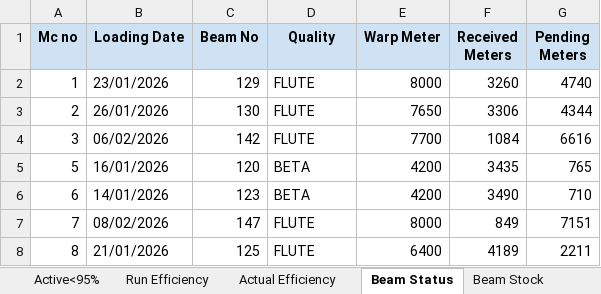
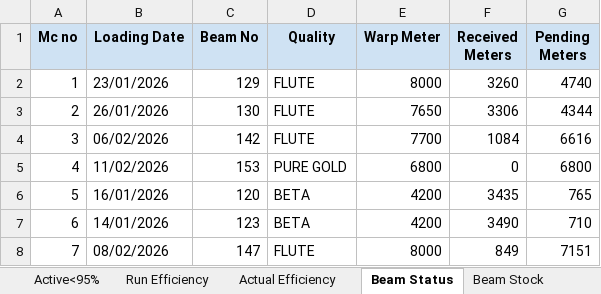
Before and after one commit to avishiki/TexWeaves, an Excel workbook: Waterjet Efficiency Shiftwise.xlsx, sheet Beam Status, drawn as a sheet; only a part is shown; the shorter side is filled out with more unchanged rows; values as stored, in another font and other column widths than the file's, no borders; the diff names each change by its address in the sheet, - before the commit and + after, or states it on an @@ line.

```diff
--- a/Waterjet Efficiency Shiftwise.xlsx (sheet Beam Status)
+++ b/Waterjet Efficiency Shiftwise.xlsx (sheet Beam Status)
+row 5: 4 | 11/02/2026 | 153 | PURE GOLD | 6800 | 0 | 6800
```
Also changed, not shown: sheet Beam Stock, BEAM BOOK.xlsx.
